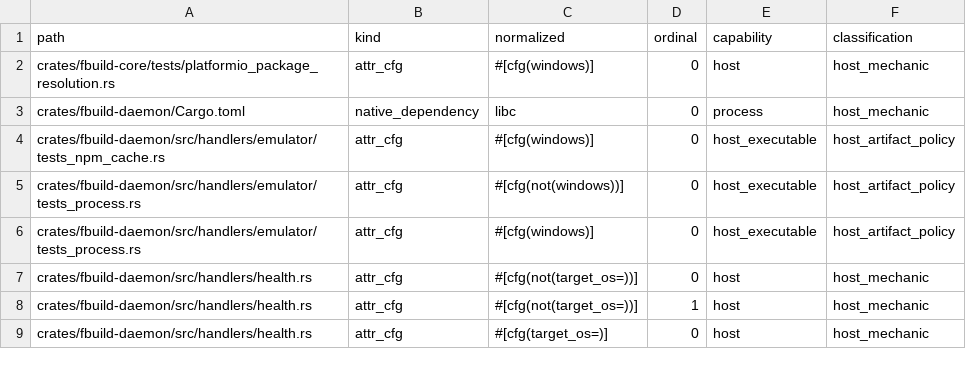
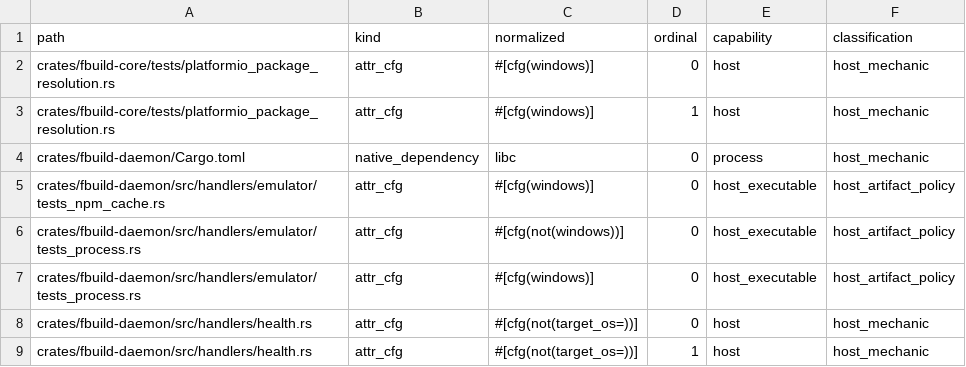
Before and after one commit to FastLED/fbuild, a TSV file: ci/platform_boundary_ledger.tsv, drawn as a sheet; only a part is shown; the shorter side is filled out with more unchanged rows.

Commit message:
test(boundary): record Windows-only import occurrence

```diff
--- a/ci/platform_boundary_ledger.tsv
+++ b/ci/platform_boundary_ledger.tsv
@@ -2,2 +2,3 @@ path	kind	normalized	ordinal	capability	classification
 crates/fbuild-core/tests/platformio_package_resolution.rs	attr_cfg	#[cfg(windows)]	0	host	host_mechanic
+crates/fbuild-core/tests/platformio_package_resolution.rs	attr_cfg	#[cfg(windows)]	1	host	host_mechanic
 crates/fbuild-daemon/Cargo.toml	native_dependency	libc	0	process	host_mechanic
```
Also changed, not shown: 2 other files.
